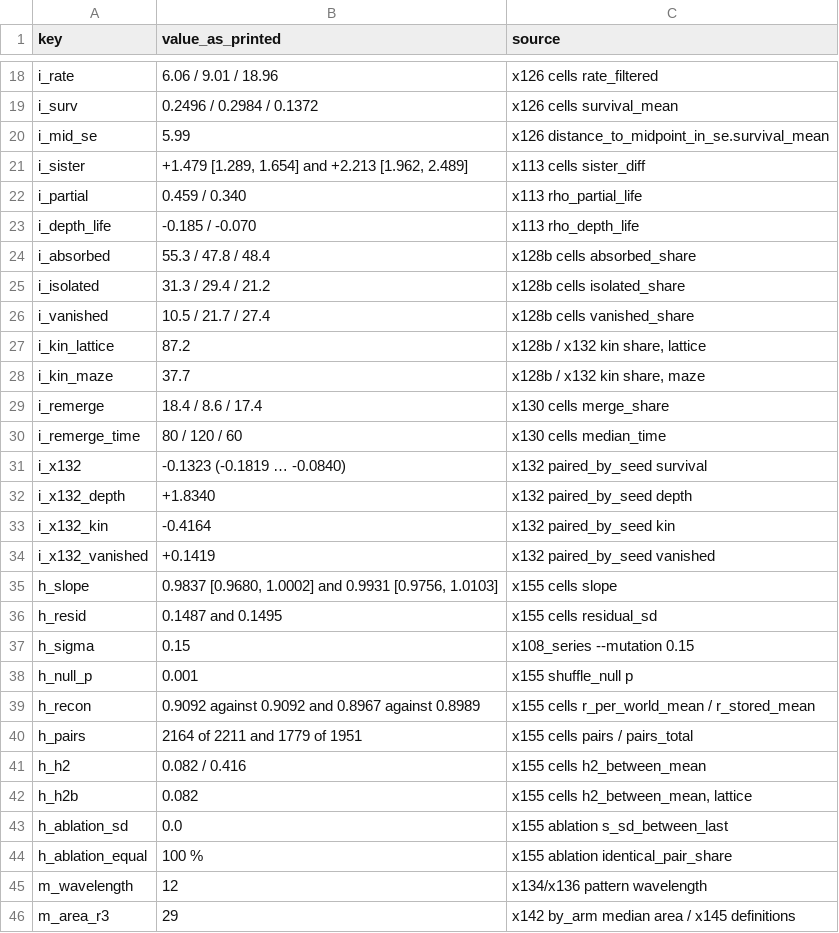
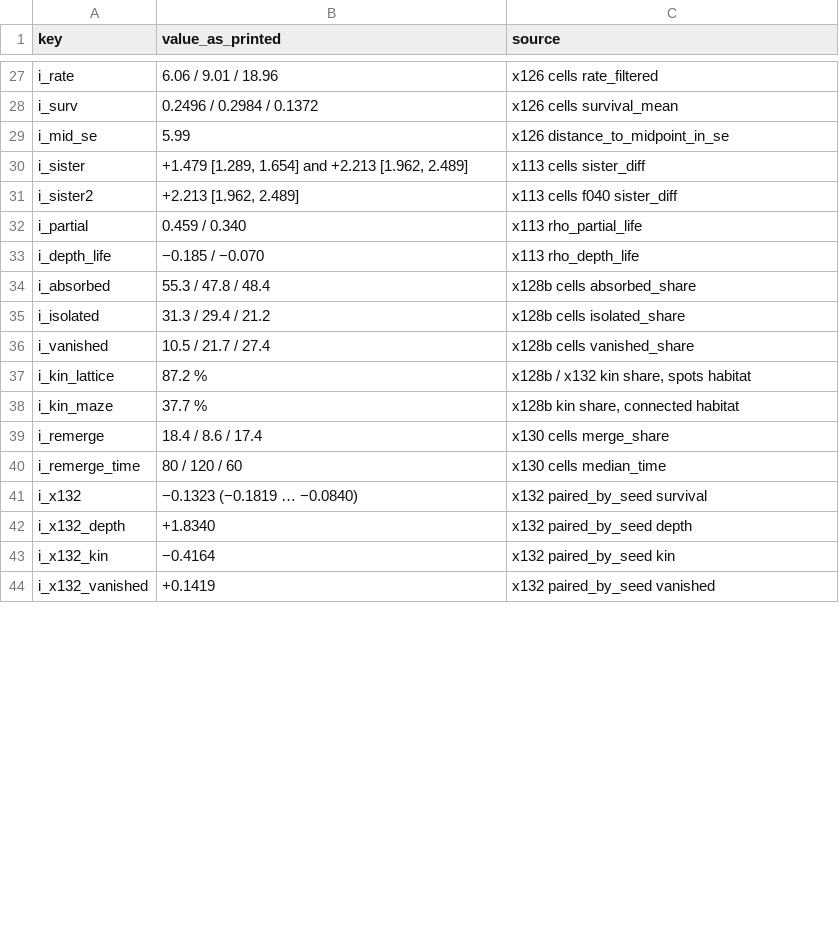
Before and after one commit to mak777uh/-, a CSV file: articles/029-figures/tables.csv, drawn as a sheet; only a part is shown, gaps mark what is left out; the diff covers the shown part only.

Commit message:
articles/029 v2.0: plain-language edition for an outside reader, five self-explanatory figures, and a standalone publishing brief

```diff
--- a/articles/029-figures/tables.csv
+++ b/articles/029-figures/tables.csv
@@ -19,6 +28,7 @@ i_rate,6.06 / 9.01 / 18.96,x126 cells rate_filtered
 i_surv,0.2496 / 0.2984 / 0.1372,x126 cells survival_mean
-i_mid_se,5.99,x126 distance_to_midpoint_in_se.survival_mean
+i_mid_se,5.99,x126 distance_to_midpoint_in_se
 i_sister,"+1.479 [1.289, 1.654] and +2.213 [1.962, 2.489]",x113 cells sister_diff
+i_sister2,"+2.213 [1.962, 2.489]",x113 cells f040 sister_diff
 i_partial,0.459 / 0.340,x113 rho_partial_life
-i_depth_life,-0.185 / -0.070,x113 rho_depth_life
+i_depth_life,−0.185 / −0.070,x113 rho_depth_life
 i_absorbed,55.3 / 47.8 / 48.4,x128b cells absorbed_share
@@ -26,21 +36,9 @@ i_isolated,31.3 / 29.4 / 21.2,x128b cells isolated_share
 i_vanished,10.5 / 21.7 / 27.4,x128b cells vanished_share
-i_kin_lattice,87.2,"x128b / x132 kin share, lattice"
-i_kin_maze,37.7,"x128b / x132 kin share, maze"
+i_kin_lattice,87.2 %,"x128b / x132 kin share, spots habitat"
+i_kin_maze,37.7 %,"x128b kin share, connected habitat"
 i_remerge,18.4 / 8.6 / 17.4,x130 cells merge_share
 i_remerge_time,80 / 120 / 60,x130 cells median_time
-i_x132,-0.1323 (-0.1819 … -0.0840),x132 paired_by_seed survival
+i_x132,−0.1323 (−0.1819 … −0.0840),x132 paired_by_seed survival
 i_x132_depth,+1.8340,x132 paired_by_seed depth
-i_x132_kin,-0.4164,x132 paired_by_seed kin
+i_x132_kin,−0.4164,x132 paired_by_seed kin
 i_x132_vanished,+0.1419,x132 paired_by_seed vanished
-h_slope,"0.9837 [0.9680, 1.0002] and 0.9931 [0.9756, 1.0103]",x155 cells slope
-h_resid,0.1487 and 0.1495,x155 cells residual_sd
-h_sigma,0.15,x108_series --mutation 0.15
-h_null_p,0.001,x155 shuffle_null p
-h_recon,0.9092 against 0.9092 and 0.8967 against 0.8989,x155 cells r_per_world_mean / r_stored_mean
-h_pairs,2164 of 2211 and 1779 of 1951,x155 cells pairs / pairs_total
-h_h2,0.082 / 0.416,x155 cells h2_between_mean
-h_h2b,0.082,"x155 cells h2_between_mean, lattice"
-h_ablation_sd,0.0,x155 ablation s_sd_between_last
-h_ablation_equal,100 %,x155 ablation identical_pair_share
-m_wavelength,12,x134/x136 pattern wavelength
-m_area_r3,29,x142 by_arm median area / x145 definitions
```
Also changed, not shown: 23 added rows, 10 removed rows, 5 moved rows and 6 edited cells elsewhere in this file, articles/029-figures/table-edge.csv, articles/029-figures/table-habitats.csv, 27 other files.
